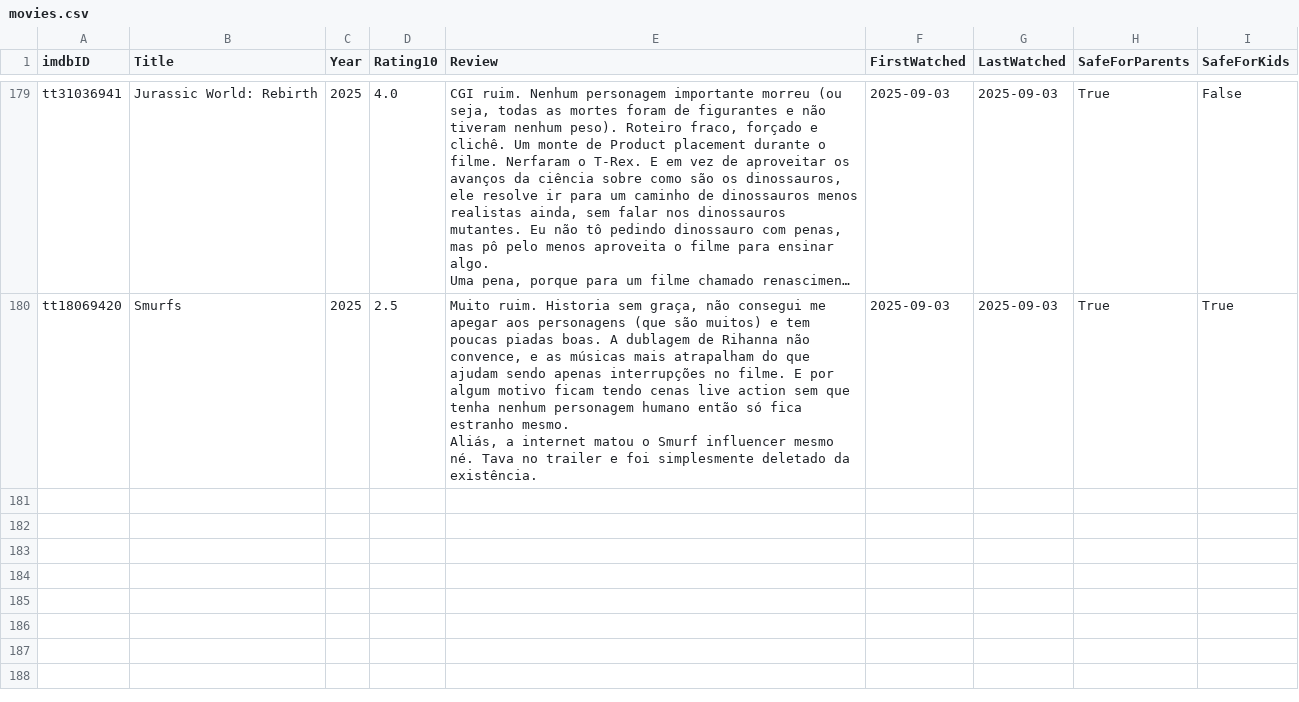
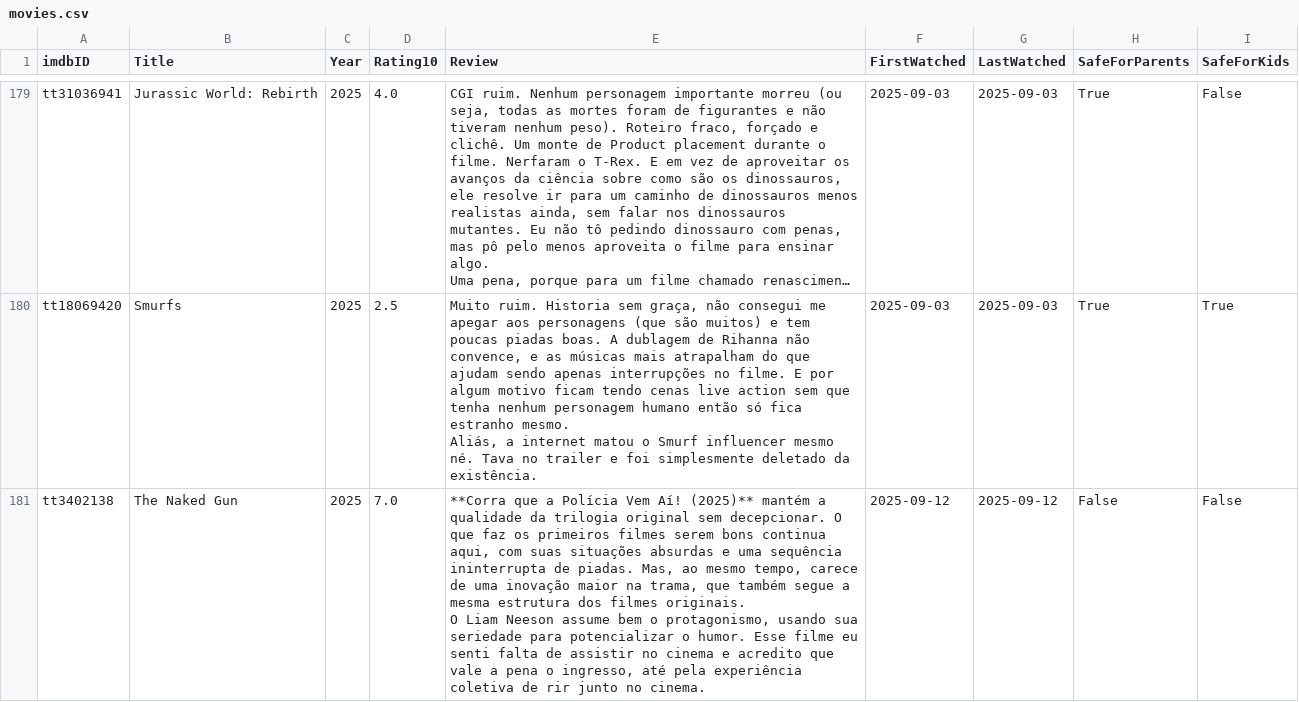
Before and after one commit to silash35/media-log, a CSV file: database/movies.csv, drawn as a sheet; only a part is shown, gaps mark what is left out; long unchanged cells end in …; ↵ is a line break in a cell; the diff names each change by its address in the sheet, - before the commit and + after, or states it on an @@ line.

Commit message:
Add "The Naked Gun" (2025)

```diff
--- a/database/movies.csv
+++ b/database/movies.csv
+row 181: tt3402138 | The Naked Gun | 2025 | 7.0 | **Corra que a Polícia Vem Aí! (2025)** mantém a qualidade da trilogia original sem decepcionar. O que faz os primeiros filmes serem bons continua aqui, com suas situações absurdas e uma sequência ininterrupta de piadas. Mas, ao mesmo tempo, carece de uma inovação maior na trama, que também segue a mesma estrutura dos filmes originais. ↵ O Liam Neeson assume bem o protagonismo, usando sua seriedade para potencializar o humor. Esse filme eu senti falta de assistir no cinema e acredito que vale a pena o ingresso, até pela experiência coletiva de rir junto no cinema. | 2025-09-12 | 2025-09-12 | False | False
```
Also changed, not shown: 2 other files.
